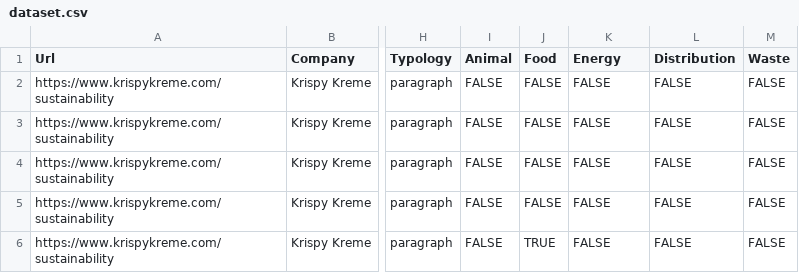
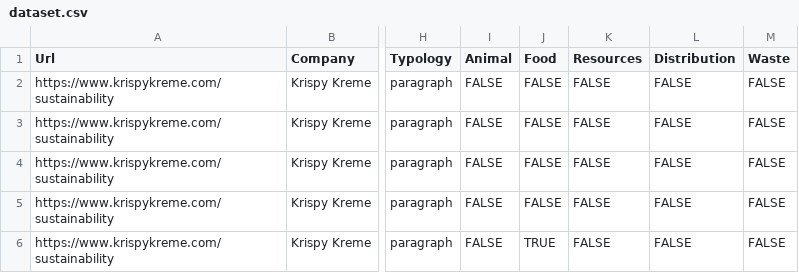
Before and after one commit to JessicaMoreschi/The-Green-Recipes-Archive, a CSV file: assets/data/dataset.csv, drawn as a sheet; only a part is shown, gaps mark what is left out; the diff names each change by its address in the sheet, - before the commit and + after, or states it on an @@ line.

Commit message:
ok "resources"

```diff
--- a/assets/data/dataset.csv
+++ b/assets/data/dataset.csv
-K1: Energy
+K1: Resources
```
Also changed, not shown: 2 other files.
